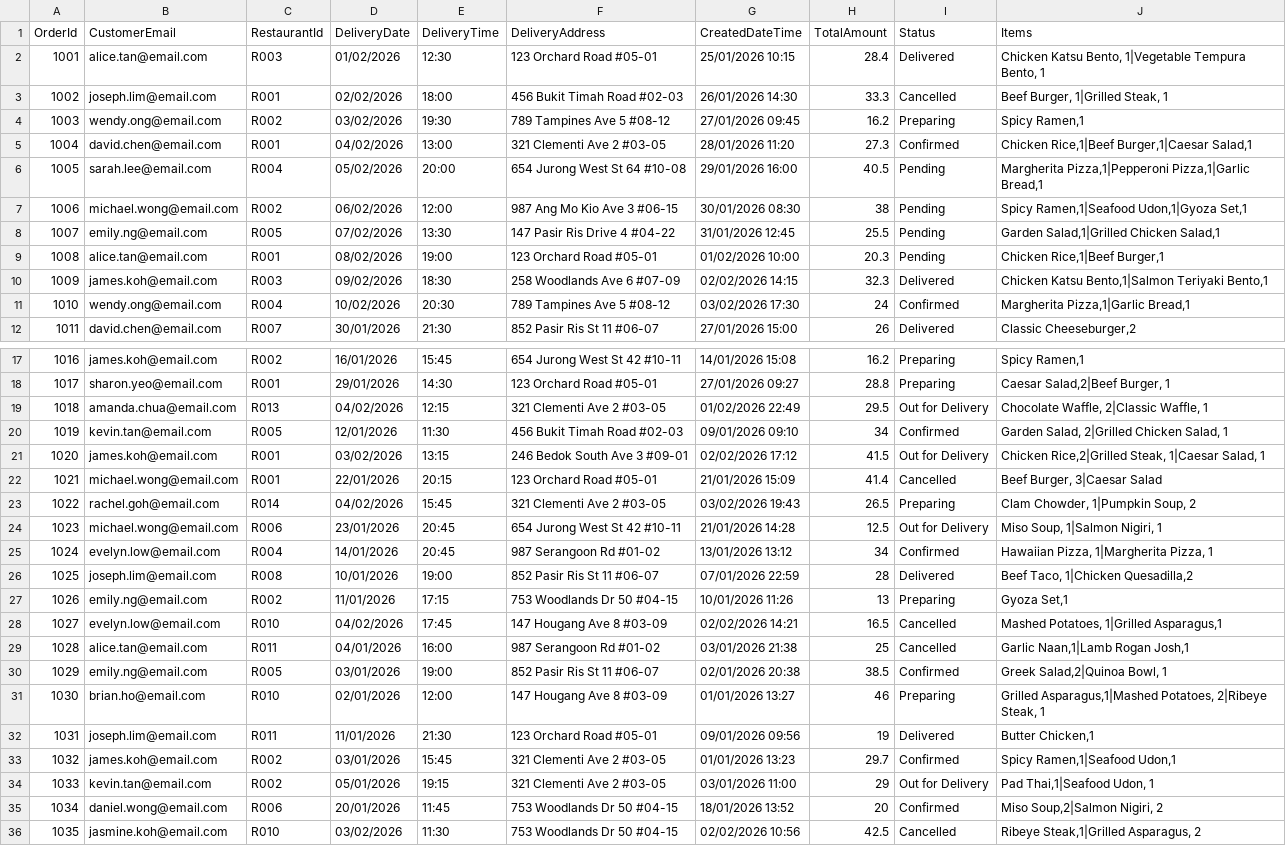
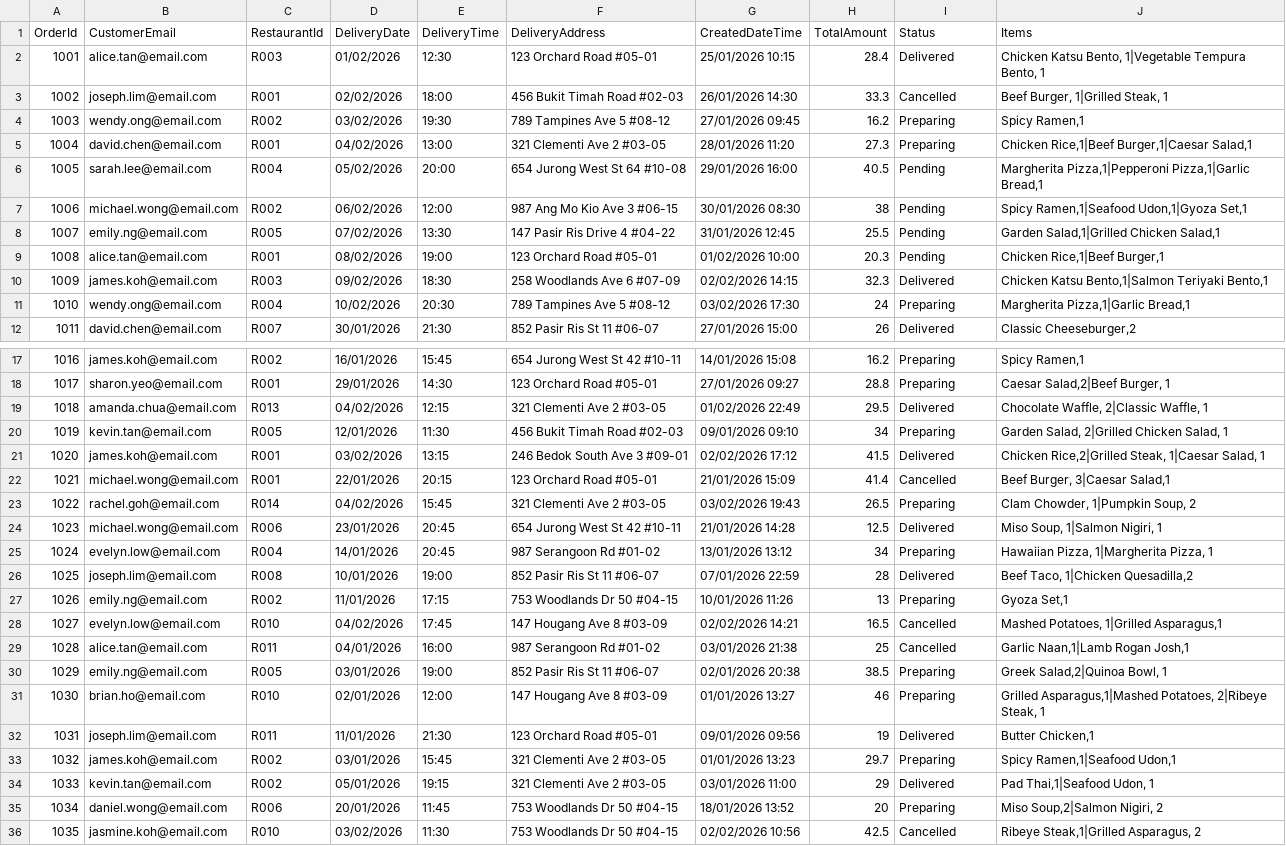
Before and after one commit to Xie-LC123/Gruberoo-PRG-Final-Asg, a CSV file: bin/Debug/orders.csv (was Data/orders.csv), drawn as a sheet; only a part is shown, gaps mark what is left out.

Commit message:
move of data files to the right place

```diff
--- a/Data/orders.csv
+++ b/bin/Debug/orders.csv
@@ -4,3 +4,3 @@ OrderId,CustomerEmail,RestaurantId,DeliveryDate,DeliveryTime,DeliveryAddress,Cre
 1003,wendy.ong@email.com,R002,03/02/2026,19:30,789 Tampines Ave 5 #08-12,27/01/2026 09:45,16.2,Preparing,"Spicy Ramen,1"
-1004,david.chen@email.com,R001,04/02/2026,13:00,321 Clementi Ave 2 #03-05,28/01/2026 11:20,27.3,Confirmed,"Chicken Rice,1|Beef Burger,1|Caesar Salad,1"
+1004,david.chen@email.com,R001,04/02/2026,13:00,321 Clementi Ave 2 #03-05,28/01/2026 11:20,27.3,Preparing,"Chicken Rice,1|Beef Burger,1|Caesar Salad,1"
 1005,sarah.lee@email.com,R004,05/02/2026,20:00,654 Jurong West St 64 #10-08,29/01/2026 16:00,40.5,Pending,"Margherita Pizza,1|Pepperoni Pizza,1|Garlic Bread,1"
@@ -10,3 +10,3 @@ OrderId,CustomerEmail,RestaurantId,DeliveryDate,DeliveryTime,DeliveryAddress,Cre
 1009,james.koh@email.com,R003,09/02/2026,18:30,258 Woodlands Ave 6 #07-09,02/02/2026 14:15,32.3,Delivered,"Chicken Katsu Bento,1|Salmon Teriyaki Bento,1"
-1010,wendy.ong@email.com,R004,10/02/2026,20:30,789 Tampines Ave 5 #08-12,03/02/2026 17:30,24,Confirmed,"Margherita Pizza,1|Garlic Bread,1"
+1010,wendy.ong@email.com,R004,10/02/2026,20:30,789 Tampines Ave 5 #08-12,03/02/2026 17:30,24,Preparing,"Margherita Pizza,1|Garlic Bread,1"
 1011,david.chen@email.com,R007,30/01/2026,21:30,852 Pasir Ris St 11 #06-07,27/01/2026 15:00,26,Delivered,"Classic Cheeseburger,2"
@@ -18,9 +18,9 @@ OrderId,CustomerEmail,RestaurantId,DeliveryDate,DeliveryTime,DeliveryAddress,Cre
 1017,sharon.yeo@email.com,R001,29/01/2026,14:30,123 Orchard Road #05-01,27/01/2026 09:27,28.8,Preparing,"Caesar Salad,2|Beef Burger, 1"
-1018,amanda.chua@email.com,R013,04/02/2026,12:15,321 Clementi Ave 2 #03-05,01/02/2026 22:49,29.5,Out for Delivery,"Chocolate Waffle, 2|Classic Waffle, 1"
-1019,kevin.tan@email.com,R005,12/01/2026,11:30,456 Bukit Timah Road #02-03,09/01/2026 09:10,34,Confirmed,"Garden Salad, 2|Grilled Chicken Salad, 1"
-1020,james.koh@email.com,R001,03/02/2026,13:15,246 Bedok South Ave 3 #09-01,02/02/2026 17:12,41.5,Out for Delivery,"Chicken Rice,2|Grilled Steak, 1|Caesar Salad, 1"
-1021,michael.wong@email.com,R001,22/01/2026,20:15,123 Orchard Road #05-01,21/01/2026 15:09,41.4,Cancelled,"Beef Burger, 3|Caesar Salad"
+1018,amanda.chua@email.com,R013,04/02/2026,12:15,321 Clementi Ave 2 #03-05,01/02/2026 22:49,29.5,Delivered,"Chocolate Waffle, 2|Classic Waffle, 1"
+1019,kevin.tan@email.com,R005,12/01/2026,11:30,456 Bukit Timah Road #02-03,09/01/2026 09:10,34,Preparing,"Garden Salad, 2|Grilled Chicken Salad, 1"
+1020,james.koh@email.com,R001,03/02/2026,13:15,246 Bedok South Ave 3 #09-01,02/02/2026 17:12,41.5,Delivered,"Chicken Rice,2|Grilled Steak, 1|Caesar Salad, 1"
+1021,michael.wong@email.com,R001,22/01/2026,20:15,123 Orchard Road #05-01,21/01/2026 15:09,41.4,Cancelled,"Beef Burger, 3|Caesar Salad,1"
 1022,rachel.goh@email.com,R014,04/02/2026,15:45,321 Clementi Ave 2 #03-05,03/02/2026 19:43,26.5,Preparing,"Clam Chowder, 1|Pumpkin Soup, 2"
-1023,michael.wong@email.com,R006,23/01/2026,20:45,654 Jurong West St 42 #10-11,21/01/2026 14:28,12.5,Out for Delivery,"Miso Soup, 1|Salmon Nigiri, 1"
-1024,evelyn.low@email.com,R004,14/01/2026,20:45,987 Serangoon Rd #01-02,13/01/2026 13:12,34,Confirmed,"Hawaiian Pizza, 1|Margherita Pizza, 1"
+1023,michael.wong@email.com,R006,23/01/2026,20:45,654 Jurong West St 42 #10-11,21/01/2026 14:28,12.5,Delivered,"Miso Soup, 1|Salmon Nigiri, 1"
+1024,evelyn.low@email.com,R004,14/01/2026,20:45,987 Serangoon Rd #01-02,13/01/2026 13:12,34,Preparing,"Hawaiian Pizza, 1|Margherita Pizza, 1"
 1025,joseph.lim@email.com,R008,10/01/2026,19:00,852 Pasir Ris St 11 #06-07,07/01/2026 22:59,28,Delivered,"Beef Taco, 1|Chicken Quesadilla,2"
@@ -29,8 +29,8 @@ OrderId,CustomerEmail,RestaurantId,DeliveryDate,DeliveryTime,DeliveryAddress,Cre
 1028,alice.tan@email.com,R011,04/01/2026,16:00,987 Serangoon Rd #01-02,03/01/2026 21:38,25,Cancelled,"Garlic Naan,1|Lamb Rogan Josh,1"
-1029,emily.ng@email.com,R005,03/01/2026,19:00,852 Pasir Ris St 11 #06-07,02/01/2026 20:38,38.5,Confirmed,"Greek Salad,2|Quinoa Bowl, 1"
+1029,emily.ng@email.com,R005,03/01/2026,19:00,852 Pasir Ris St 11 #06-07,02/01/2026 20:38,38.5,Preparing,"Greek Salad,2|Quinoa Bowl, 1"
 1030,brian.ho@email.com,R010,02/01/2026,12:00,147 Hougang Ave 8 #03-09,01/01/2026 13:27,46,Preparing,"Grilled Asparagus,1|Mashed Potatoes, 2|Ribeye Steak, 1"
 1031,joseph.lim@email.com,R011,11/01/2026,21:30,123 Orchard Road #05-01,09/01/2026 09:56,19,Delivered,"Butter Chicken,1"
-1032,james.koh@email.com,R002,03/01/2026,15:45,321 Clementi Ave 2 #03-05,01/01/2026 13:23,29.7,Confirmed,"Spicy Ramen,1|Seafood Udon,1"
-1033,kevin.tan@email.com,R002,05/01/2026,19:15,321 Clementi Ave 2 #03-05,03/01/2026 11:00,29,Out for Delivery,"Pad Thai,1|Seafood Udon, 1"
-1034,daniel.wong@email.com,R006,20/01/2026,11:45,753 Woodlands Dr 50 #04-15,18/01/2026 13:52,20,Confirmed,"Miso Soup,2|Salmon Nigiri, 2"
+1032,james.koh@email.com,R002,03/01/2026,15:45,321 Clementi Ave 2 #03-05,01/01/2026 13:23,29.7,Preparing,"Spicy Ramen,1|Seafood Udon,1"
+1033,kevin.tan@email.com,R002,05/01/2026,19:15,321 Clementi Ave 2 #03-05,03/01/2026 11:00,29,Delivered,"Pad Thai,1|Seafood Udon, 1"
+1034,daniel.wong@email.com,R006,20/01/2026,11:45,753 Woodlands Dr 50 #04-15,18/01/2026 13:52,20,Preparing,"Miso Soup,2|Salmon Nigiri, 2"
 1035,jasmine.koh@email.com,R010,03/02/2026,11:30,753 Woodlands Dr 50 #04-15,02/02/2026 10:56,42.5,Cancelled,"Ribeye Steak,1|Grilled Asparagus, 2"
```
Also changed, not shown: bin/Debug/fooditems.csv, 6 other files.
